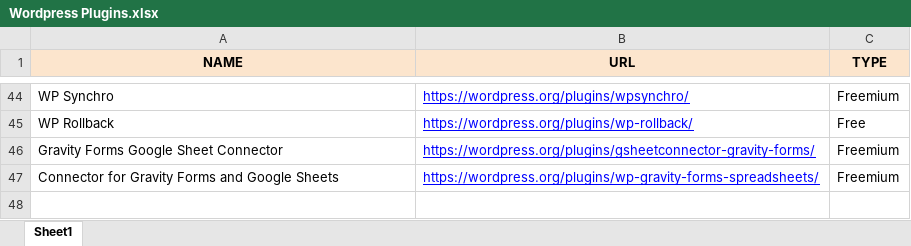
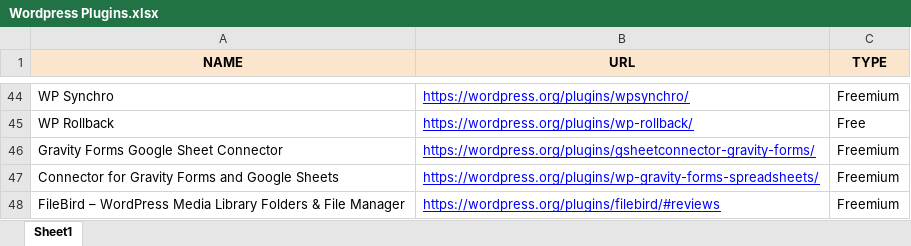
Before and after one commit to iammohitverma/wordpress_snips, an Excel workbook: useful-plugins/Wordpress Plugins.xlsx, sheet Sheet1, drawn as a sheet; only a part is shown, gaps mark what is left out; values as stored, in another font and other column widths than the file's, no borders; charts and pictures not drawn; the diff names each change by its address in the sheet, - before the commit and + after, or states it on an @@ line.

Commit message:
Update Wordpress Plugins.xlsx

```diff
--- a/useful-plugins/Wordpress Plugins.xlsx (sheet Sheet1)
+++ b/useful-plugins/Wordpress Plugins.xlsx (sheet Sheet1)
+row 48: FileBird – WordPress Media Library Folders & File Manager | https://wordpress.org/plugins/filebird/#reviews | Freemium
```
